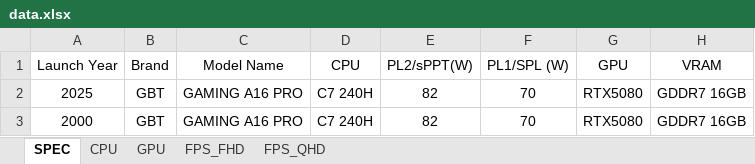
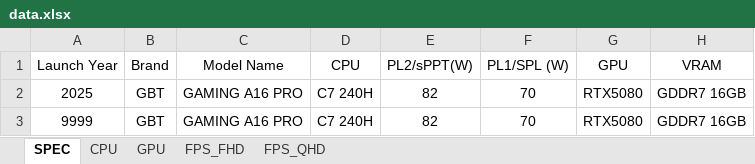
Before and after one commit to tomhuang223344/benchmark2, an Excel workbook: data.xlsx, sheet SPEC, drawn as a sheet; only a part is shown; values as stored, in another font and other column widths than the file's, no borders; the diff names each change by its address in the sheet, - before the commit and + after, or states it on an @@ line.

Commit message:
Add files via upload

```diff
--- a/data.xlsx (sheet SPEC)
+++ b/data.xlsx (sheet SPEC)
-A3 (Launch Year): 2000
+A3 (Launch Year): 9999
```
